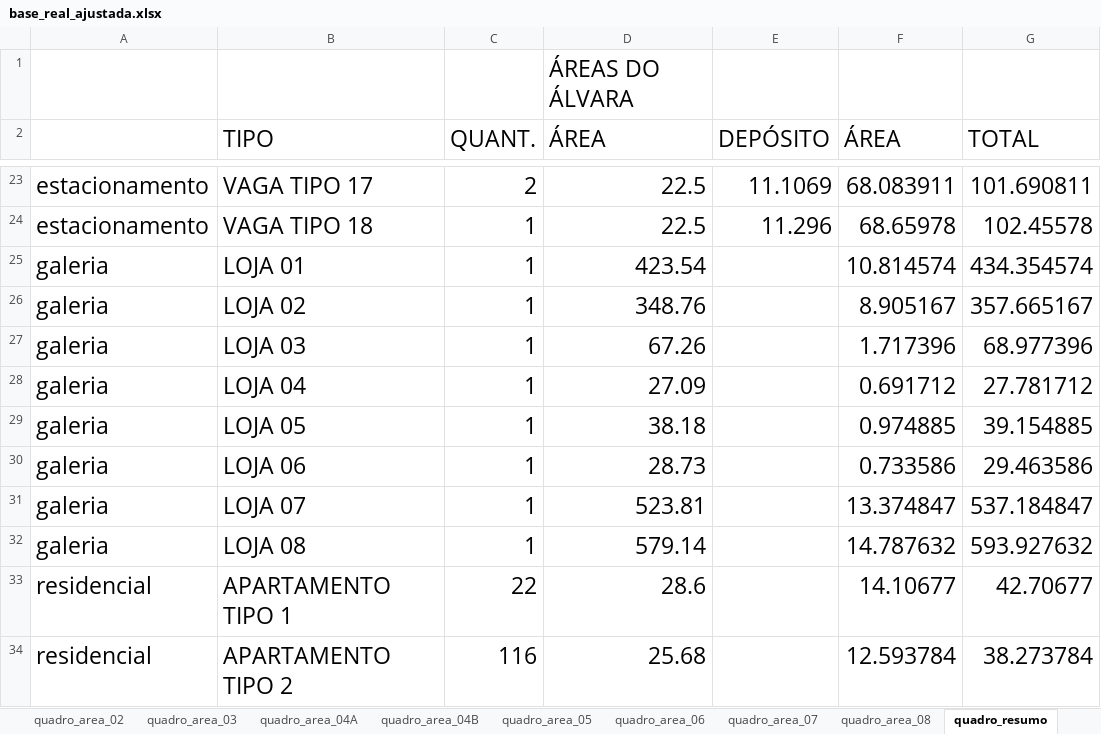
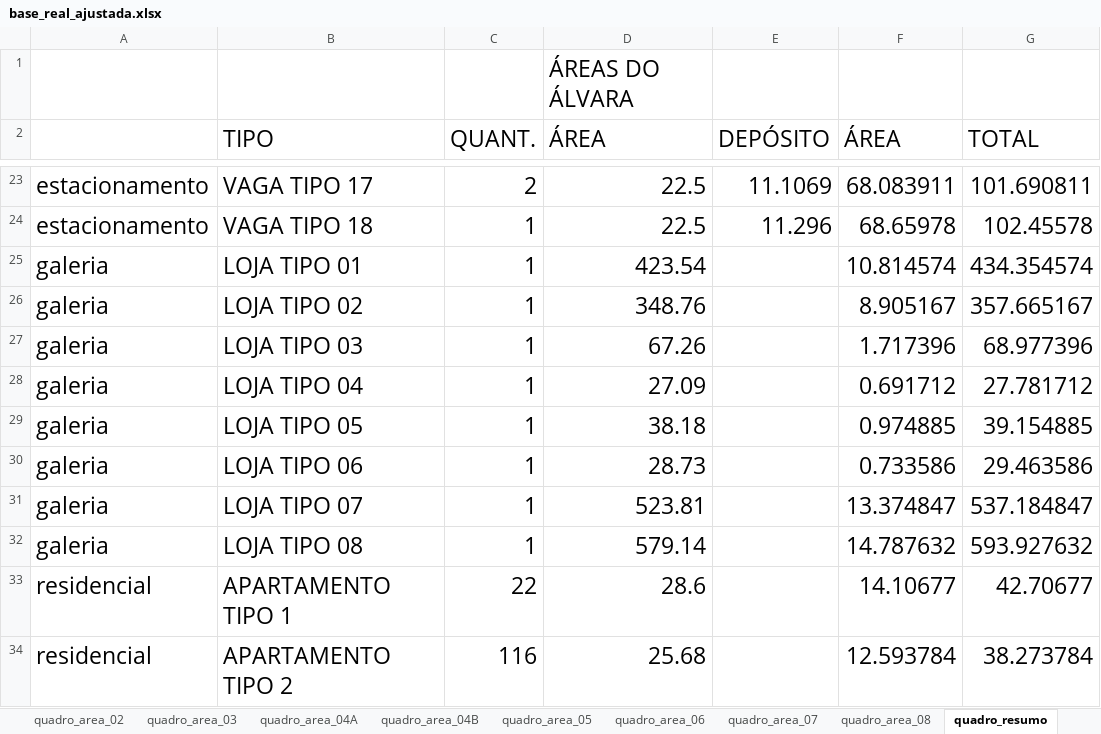
Before and after one commit to alceunascimento/cri, an Excel workbook: pre_cri/base_real_ajustada.xlsx, sheet quadro_resumo, drawn as a sheet; only a part is shown, gaps mark what is left out; values as stored, in another font and other column widths than the file's, no borders; the diff names each change by its address in the sheet, - before the commit and + after, or states it on an @@ line.

```diff
--- a/pre_cri/base_real_ajustada.xlsx (sheet quadro_resumo)
+++ b/pre_cri/base_real_ajustada.xlsx (sheet quadro_resumo)
-B25 (TIPO): LOJA 01
+B25 (TIPO): LOJA TIPO 01
-B26 (TIPO): LOJA 02
+B26 (TIPO): LOJA TIPO 02
-B27 (TIPO): LOJA 03
+B27 (TIPO): LOJA TIPO 03
-B28 (TIPO): LOJA 04
+B28 (TIPO): LOJA TIPO 04
-B29 (TIPO): LOJA 05
+B29 (TIPO): LOJA TIPO 05
-B30 (TIPO): LOJA 06
+B30 (TIPO): LOJA TIPO 06
-B31 (TIPO): LOJA 07
+B31 (TIPO): LOJA TIPO 07
-B32 (TIPO): LOJA 08
+B32 (TIPO): LOJA TIPO 08
```
Also changed, not shown: 16 other files.
